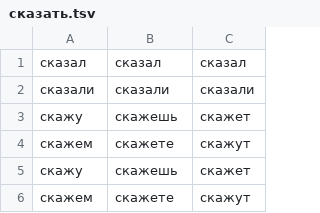
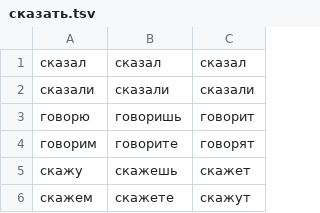
Before and after one commit to Wombatduo/py_morph, a TSV file: langs/russian/test_verbs/сказать.tsv, drawn as a sheet; removed rows and columns are numbered as before the commit, all else as after; the diff names each change by its address in the sheet, - before the commit and + after, or states it on an @@ line.

```diff
--- a/langs/russian/test_verbs/сказать.tsv
+++ b/langs/russian/test_verbs/сказать.tsv
-row 3: скажу | скажешь | скажет
-row 4: скажем | скажете | скажут
+row 3: говорю | говоришь | говорит
+row 4: говорим | говорите | говорят
```
Also changed, not shown: langs/russian/irverbs.tsv, langs/russian/test_verbs/говорить.tsv, 16 other files.
